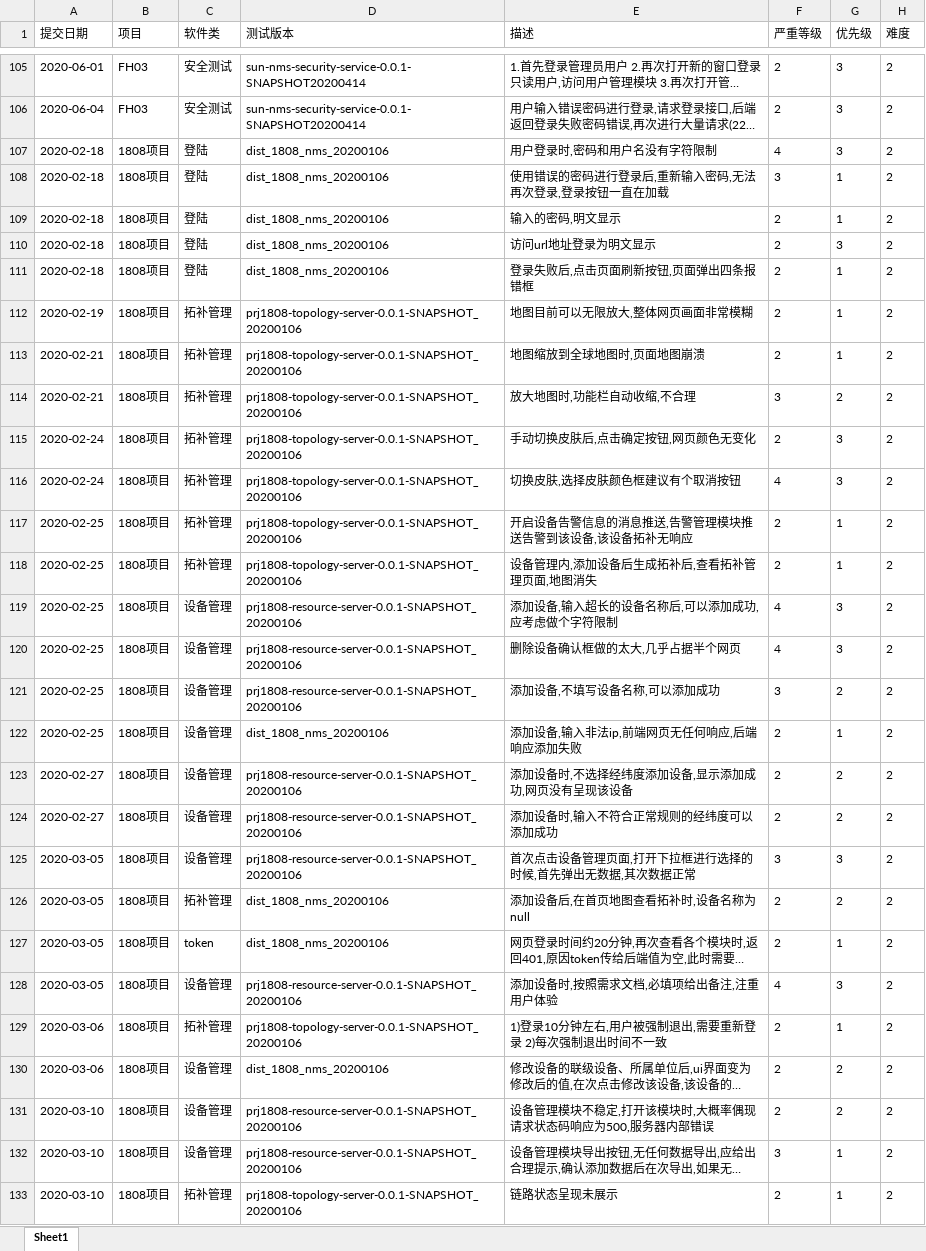
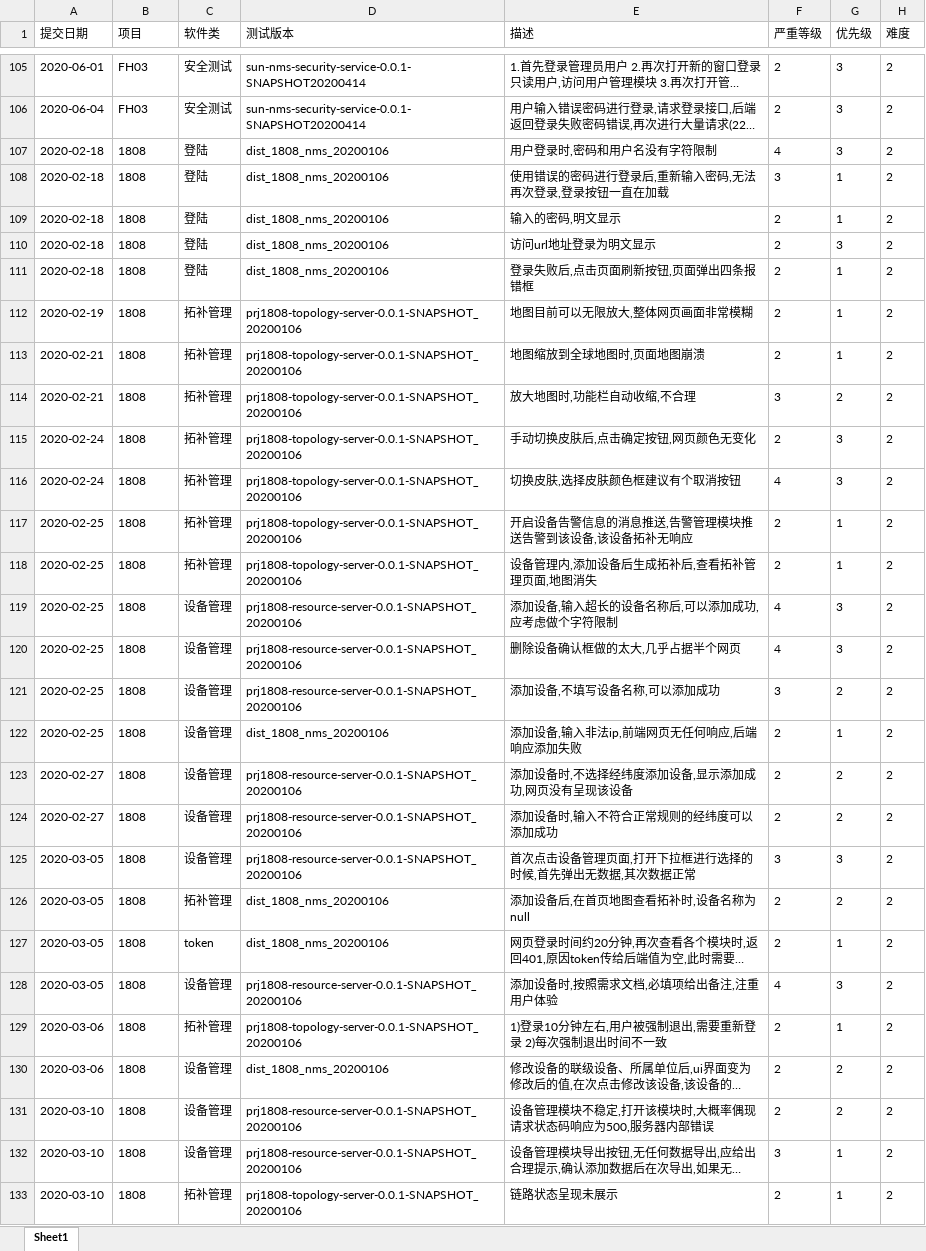
Before and after one commit to tiaodan/bugcount_flask, an Excel workbook: excel_upload/export/buglist.xlsx, sheet Sheet1, drawn as a sheet; only a part is shown, gaps mark what is left out; long unchanged cells end in …; values as stored, in another font and other column widths than the file's, no borders; the diff covers the shown part only; the diff names each change by its address in the sheet, - before the commit and + after, or states it on an @@ line.

```diff
--- a/excel_upload/export/buglist.xlsx (sheet Sheet1)
+++ b/excel_upload/export/buglist.xlsx (sheet Sheet1)
-B107:B133 (项目): 1808项目
+B107:B133 (项目): 1808
```
Also changed, not shown: 104 edited cells elsewhere in this sheet, excel_upload/template.xlsx, excel_upload/template_all.xlsx, 4 other files.
